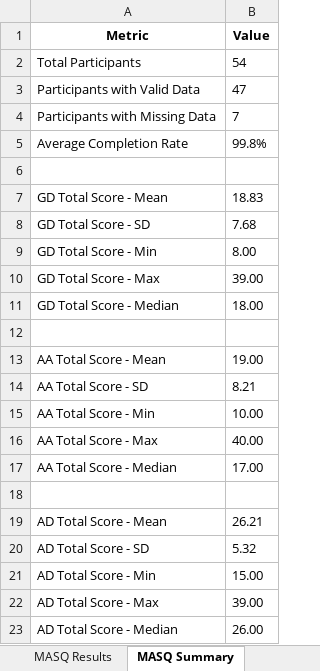
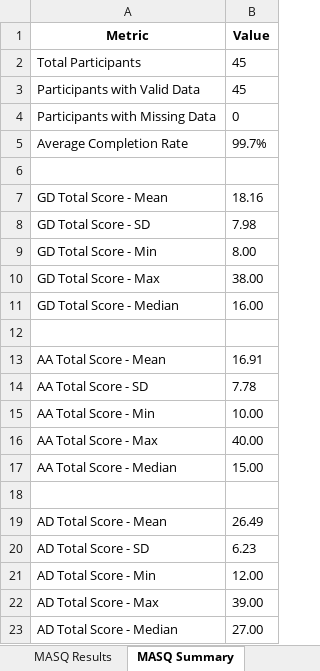
Before and after one commit to nus-cts-lab/Qualtrics-Data-Analysis, an Excel workbook: Analysis/Questionnaire/questionnaire_analysis_results.xlsx, sheet MASQ Summary, drawn as a sheet; values as stored, in another font and other column widths than the file's, no borders; the diff names each change by its address in the sheet, - before the commit and + after, or states it on an @@ line.

```diff
--- a/Analysis/Questionnaire/questionnaire_analysis_results.xlsx (sheet MASQ Summary)
+++ b/Analysis/Questionnaire/questionnaire_analysis_results.xlsx (sheet MASQ Summary)
-B2 (Value): 54
+B2 (Value): 45
-B3 (Value): 47
+B3 (Value): 45
-B4 (Value): 7
+B4 (Value): 0
-B5 (Value): 99.8%
+B5 (Value): 99.7%
-B7 (Value): 18.83
+B7 (Value): 18.16
-B8 (Value): 7.68
+B8 (Value): 7.98
-B10 (Value): 39.00
+B10 (Value): 38.00
-B11 (Value): 18.00
+B11 (Value): 16.00
-B13 (Value): 19.00
+B13 (Value): 16.91
-B14 (Value): 8.21
+B14 (Value): 7.78
-B17 (Value): 17.00
+B17 (Value): 15.00
-B19 (Value): 26.21
+B19 (Value): 26.49
-B20 (Value): 5.32
+B20 (Value): 6.23
-B21 (Value): 15.00
+B21 (Value): 12.00
-B23 (Value): 26.00
+B23 (Value): 27.00
```
Also changed, not shown: sheet MASQ Results, sheet QIDS Results, sheet GAD Results, sheet QIDS Summary, sheet GAD Summary, Analysis/1_labels_excel.xlsx, Analysis/1_values_excel.xlsx, 12 other files.
